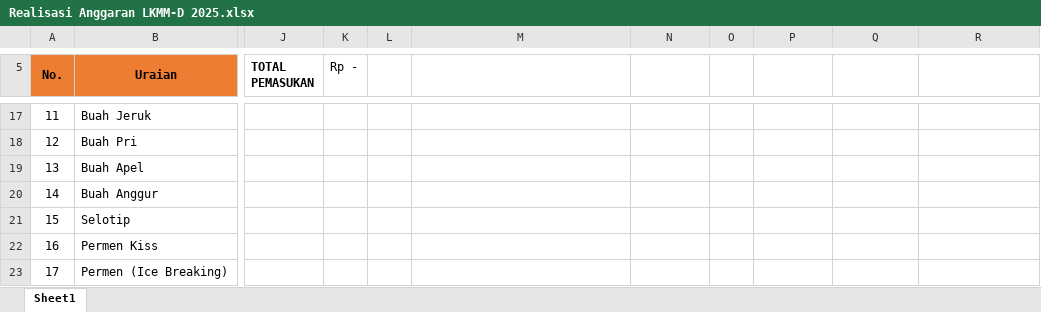
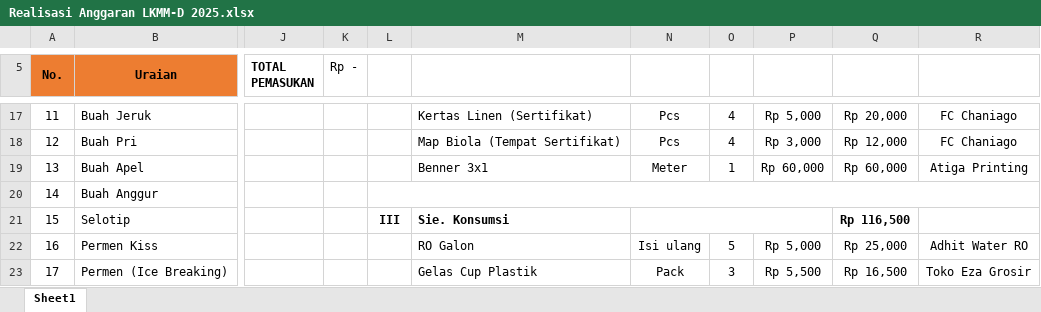
Before and after one commit to Tisa-34/Tisa, an Excel workbook: ORG/Realisasi Anggaran LKMM-D 2025.xlsx, sheet Sheet1, drawn as a sheet; only a part is shown, gaps mark what is left out; values as stored, in another font and other column widths than the file's, no borders; the diff covers the shown part only; the diff names each change by its address in the sheet, - before the commit and + after, or states it on an @@ line.

```diff
--- a/ORG/Realisasi Anggaran LKMM-D 2025.xlsx (sheet Sheet1)
+++ b/ORG/Realisasi Anggaran LKMM-D 2025.xlsx (sheet Sheet1)
-M17: (empty)
+M17: Kertas Linen (Sertifikat)
-N17:N18: (empty)
+N17:N18: Pcs
-O17:O18: (empty)
+O17:O18: 4
-P17: (empty)
+P17: Rp 5,000
-Q17: (empty)
+Q17: Rp 20,000
-R17:R18: (empty)
+R17:R18: FC Chaniago
-M18: (empty)
+M18: Map Biola (Tempat Sertifikat)
-P18: (empty)
+P18: Rp 3,000
-Q18: (empty)
+Q18: Rp 12,000
-M19: (empty)
+M19: Benner 3x1
-N19: (empty)
+N19: Meter
-O19: (empty)
+O19: 1
-P19: (empty)
+P19: Rp 60,000
-Q19: (empty)
+Q19: Rp 60,000
-R19: (empty)
+R19: Atiga Printing
+L20:R20 merged
-L21: (empty)
+L21: III
-M21: (empty)
+M21: Sie. Konsumsi
+N21:P21 merged
-Q21: (empty)
+Q21: Rp 116,500
-M22: (empty)
+M22: RO Galon
-N22: (empty)
+N22: Isi ulang
-O22: (empty)
+O22: 5
-P22: (empty)
+P22: Rp 5,000
-Q22: (empty)
+Q22: Rp 25,000
-R22: (empty)
+R22: Adhit Water RO
-M23: (empty)
+M23: Gelas Cup Plastik
-N23: (empty)
+N23: Pack
-O23: (empty)
+O23: 3
-P23: (empty)
+P23: Rp 5,500
-Q23: (empty)
+Q23: Rp 16,500
-R23: (empty)
+R23: Toko Eza Grosir
```
Also changed, not shown: 17 added rows, 73 edited cells, cell formats and merged cells elsewhere in this sheet, ORG/RAB LKKMD 2025 FIKS.xlsx, 4 other files.
